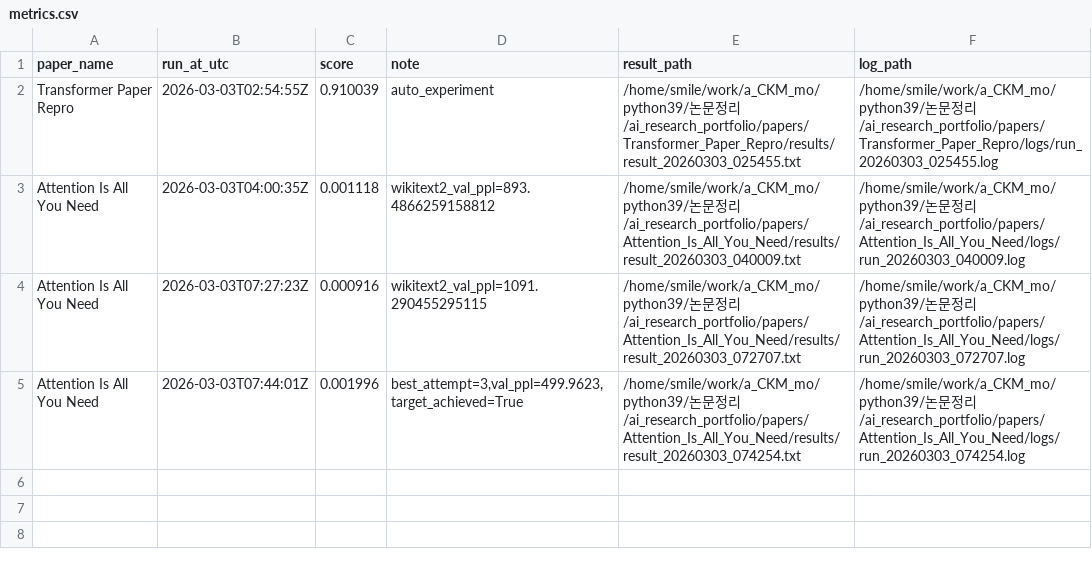
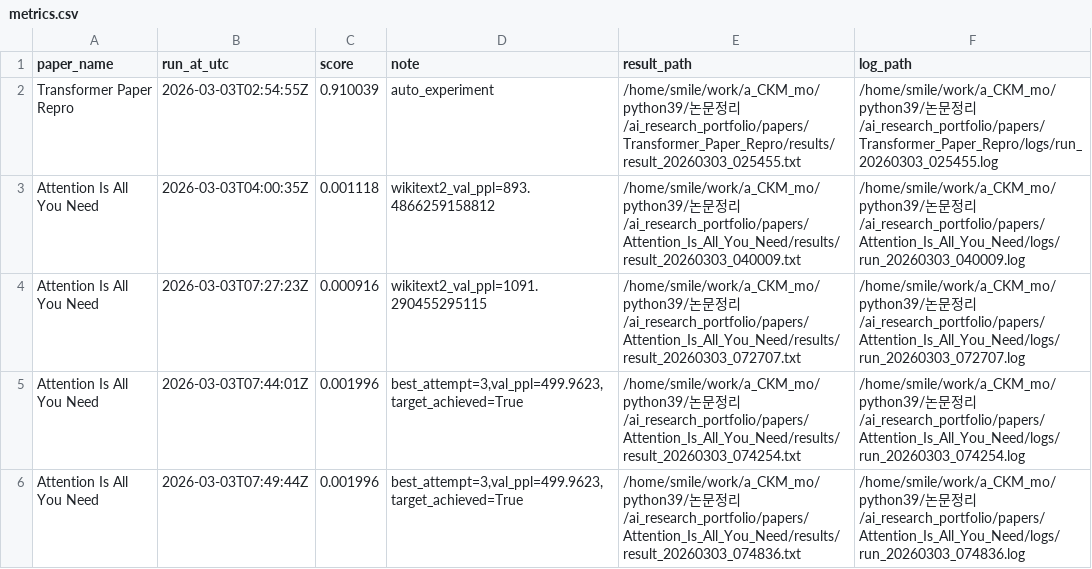
Before and after one commit to KyouGit/ai_research_portfolio, a CSV file: metrics.csv, drawn as a sheet; the diff names each change by its address in the sheet, - before the commit and + after, or states it on an @@ line.

Commit message:
auto: experiment Attention Is All You Need score=0.0020

```diff
--- a/metrics.csv
+++ b/metrics.csv
+row 6: Attention Is All You Need | 2026-03-03T07:49:44Z | 0.001996 | best_attempt=3,val_ppl=499.9623,target_achieved=True | /home/smile/work/a_CKM_mo/python39/논문정리/ai_research_portfolio/papers/Attention_Is_All_You_Need/results/result_20260303_074836.txt | /home/smile/work/a_CKM_mo/python39/논문정리/ai_research_portfolio/papers/Attention_Is_All_You_Need/logs/run_20260303_074836.log
```
Also changed, not shown: 4 other files.
